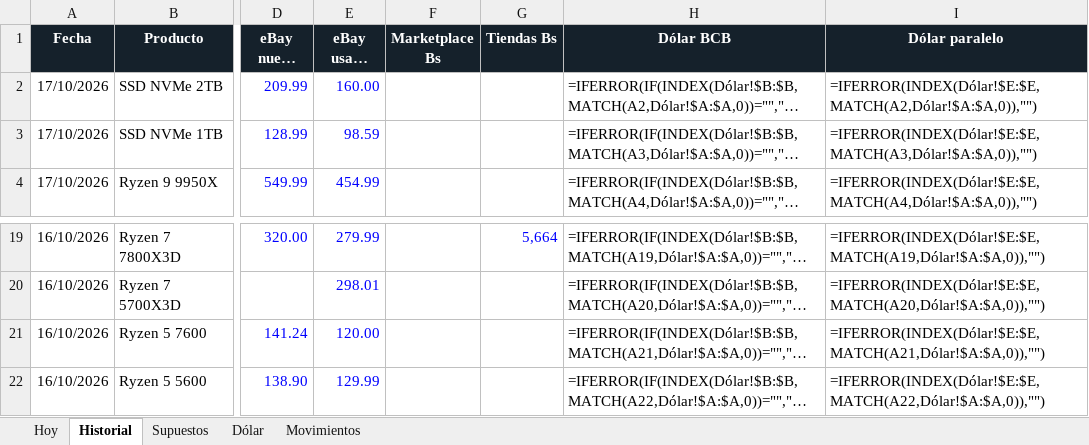
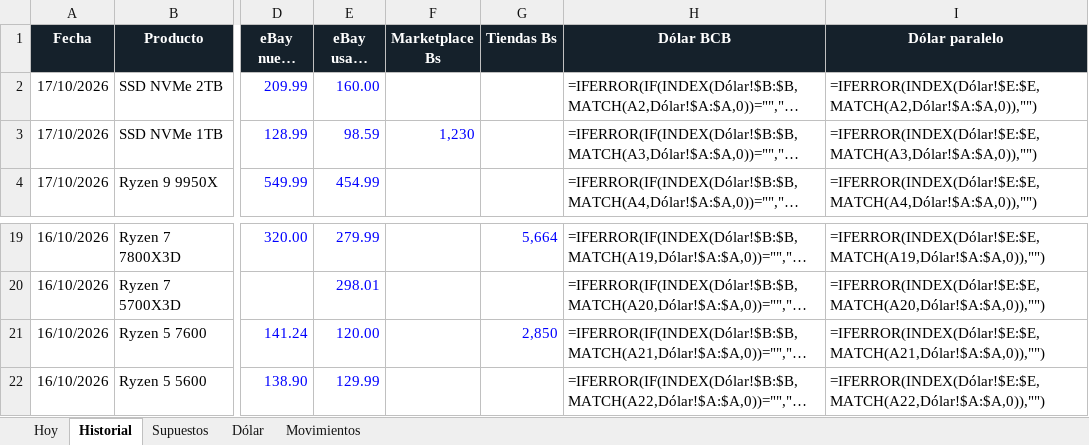
Before and after one commit to Santi491/Claude-, an Excel workbook: importacion-cochabamba.xlsx, sheet Historial, drawn as a sheet; only a part is shown, gaps mark what is left out; long unchanged cells end in …; values as stored, in another font and other column widths than the file's, no borders; formulas without a stored value are shown as written; conditional formats and table styles not drawn; the diff names each change by its address in the sheet, - before the commit and + after, or states it on an @@ line.

```diff
--- a/importacion-cochabamba.xlsx (sheet Historial)
+++ b/importacion-cochabamba.xlsx (sheet Historial)
-F3 (Marketplace Bs): (empty)
+F3 (Marketplace Bs): 1,230
-G21 (Tiendas Bs): (empty)
+G21 (Tiendas Bs): 2,850
```
Also changed, not shown: sheet Hoy, sheet Movimientos, 14 other files.
